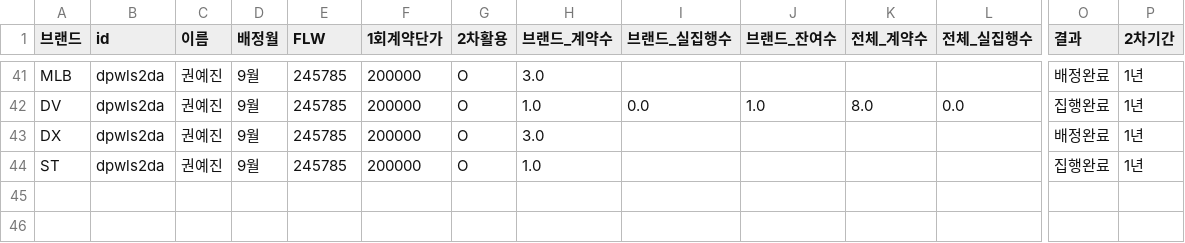
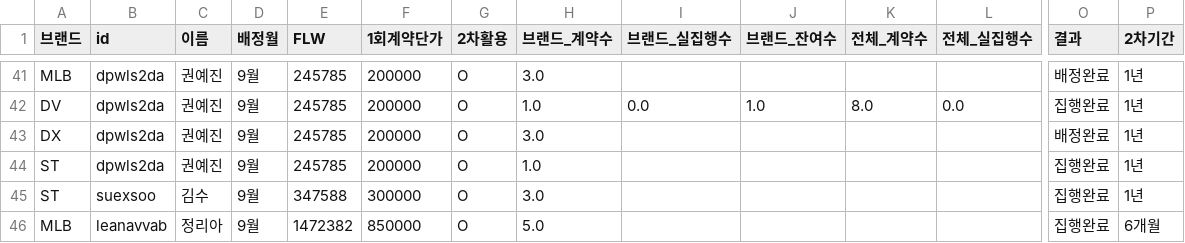
Before and after one commit to Jisu8/influencer-assignment, a CSV file: data/assignment_history.csv, drawn as a sheet; only a part is shown, gaps mark what is left out; rows hold the shown columns only; the diff names each change by its address in the sheet, - before the commit and + after, or states it on an @@ line.

Commit message:
Update assignment history from Excel upload

```diff
--- a/data/assignment_history.csv
+++ b/data/assignment_history.csv
+row 45: ST | suexsoo | 김수 | 9월 | 347588 | 300000 | O | 3.0 |  |  |  |  | 집행완료 | 1년
+row 46: MLB | leanavvab | 정리아 | 9월 | 1472382 | 850000 | O | 5.0 |  |  |  |  | 집행완료 | 6개월
```
